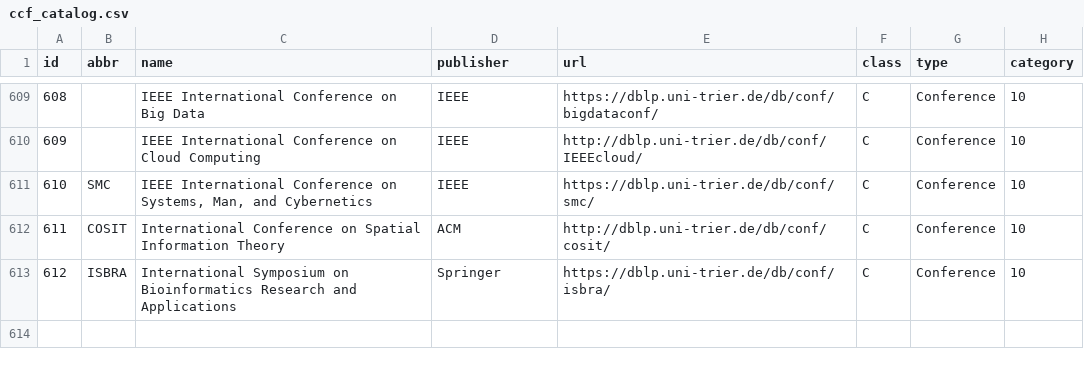
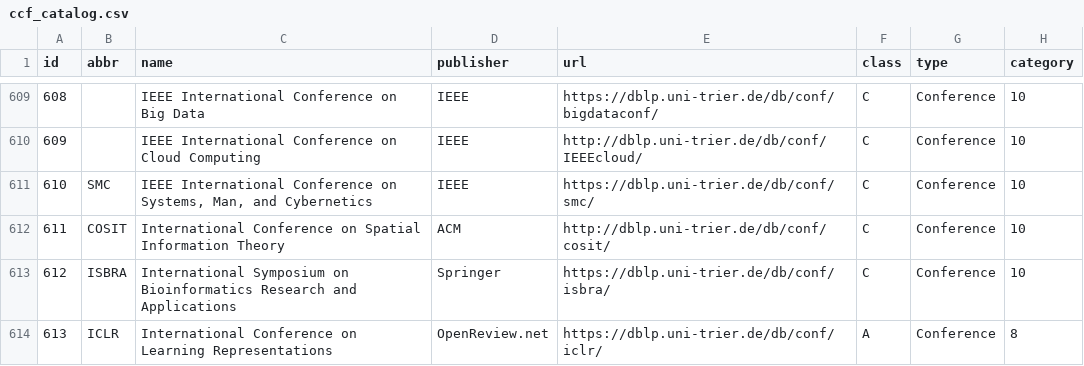
Before and after one commit to OpenDFM/NeuSym-RAG, a CSV file: data/dataset/airqa/ccf_catalog.csv, drawn as a sheet; only a part is shown, gaps mark what is left out.

Commit message:
add special process for openreview pdf_url in dblp api and ccf.csv

```diff
--- a/data/dataset/airqa/ccf_catalog.csv
+++ b/data/dataset/airqa/ccf_catalog.csv
@@ -613 +613,2 @@
 612,ISBRA,International Symposium on Bioinformatics Research and Applications,Springer,https://dblp.uni-trier.de/db/conf/isbra/,C,Conference,10
+613,ICLR,International Conference on Learning Representations,OpenReview.net,https://dblp.uni-trier.de/db/conf/iclr/,A,Conference,8
```
Also changed, not shown: 1 other file.
